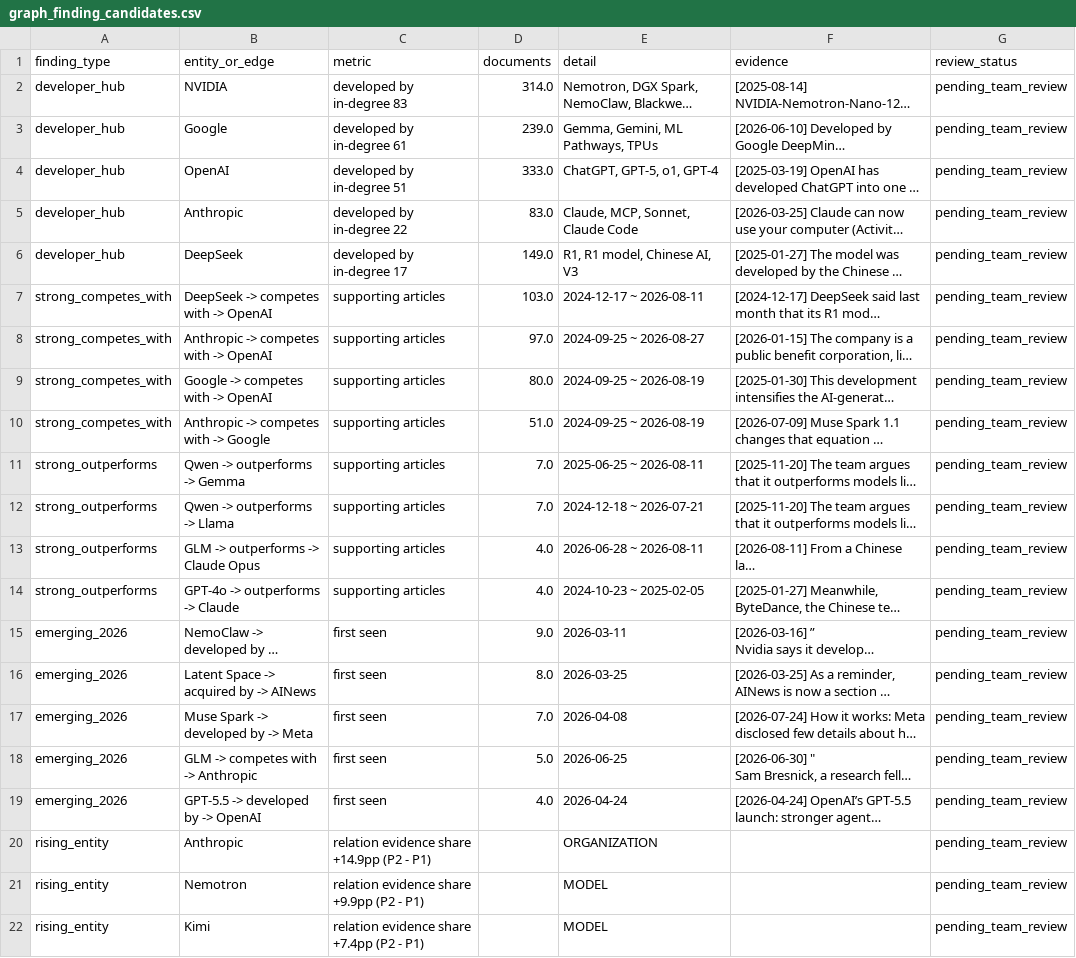
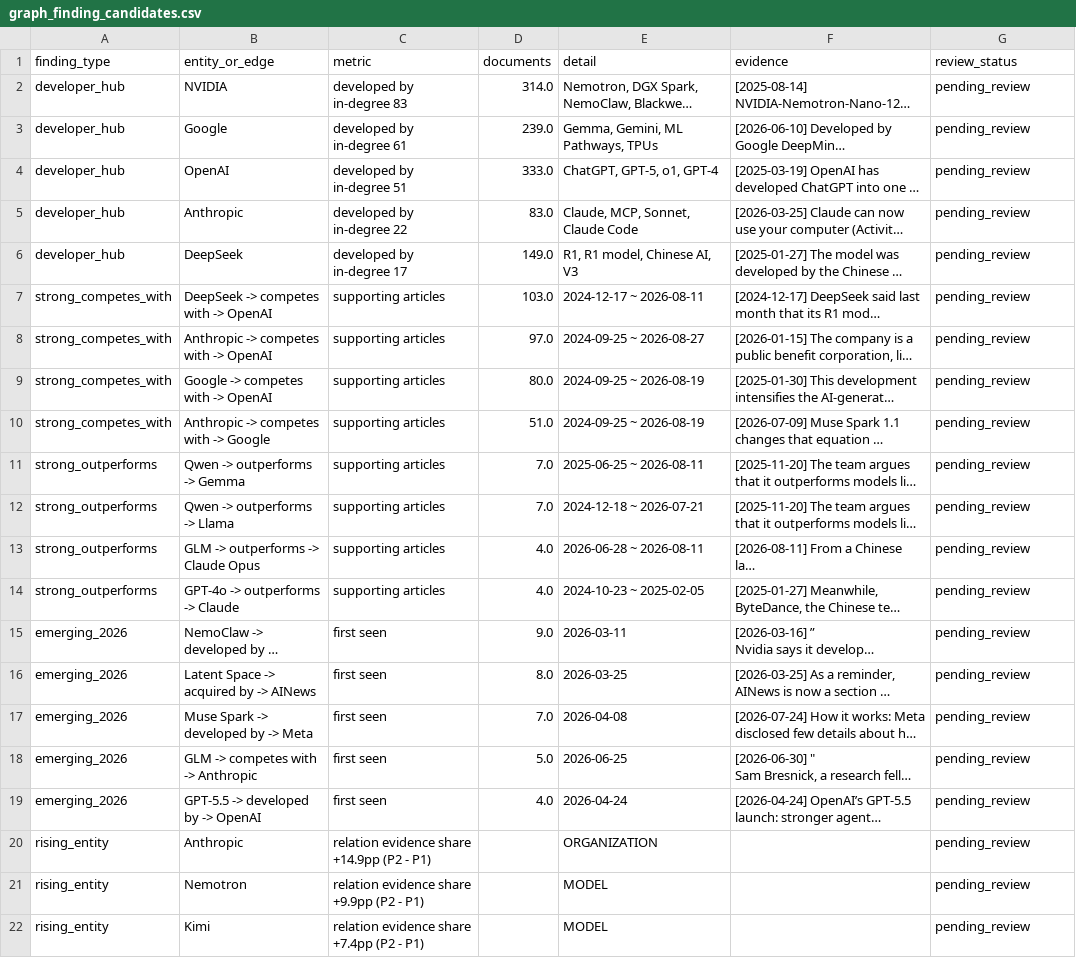
Before and after one commit to jihyeon26/2026-09-CLT-computational_language, a CSV file: artifacts/stage1_wp3/final/graph_finding_candidates.csv, drawn as a sheet; long unchanged cells end in …; the diff names each change by its address in the sheet, - before the commit and + after, or states it on an @@ line.

Commit message:
refactor(wp3): streamline notebook to the knowledge graph workflow

```diff
--- a/artifacts/stage1_wp3/final/graph_finding_candidates.csv
+++ b/artifacts/stage1_wp3/final/graph_finding_candidates.csv
-G2:G22 (review_status): pending_team_review
+G2:G22 (review_status): pending_review
```
Also changed, not shown: 6 other files.
